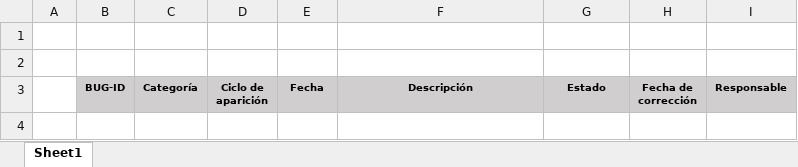
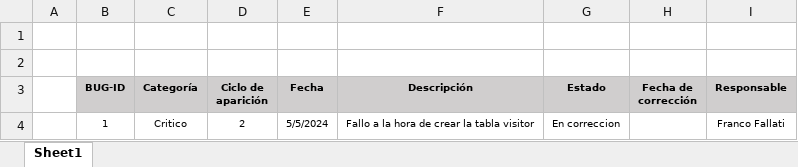
Before and after one commit to LautyLombardi/TrabajoPracticoPrincipal, an Excel workbook: Documentos/Planilla de bugs.xlsx, sheet Sheet1, drawn as a sheet; values as stored, in another font and other column widths than the file's, no borders; the diff names each change by its address in the sheet, - before the commit and + after, or states it on an @@ line.

Commit message:
add first bug

```diff
--- a/Documentos/Planilla de bugs.xlsx (sheet Sheet1)
+++ b/Documentos/Planilla de bugs.xlsx (sheet Sheet1)
+row 4:  | 1 | Critico | 2 | 5/5/2024 | Fallo a la hora de crear la tabla visitor | En correccion |  | Franco Fallati
```
